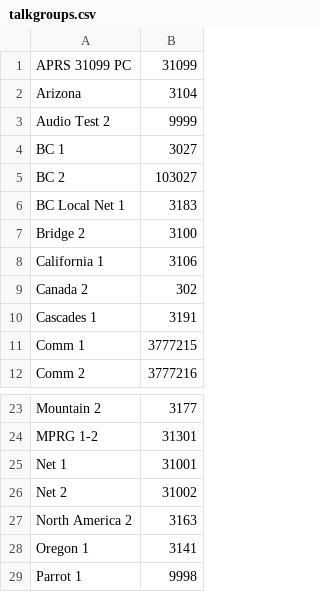
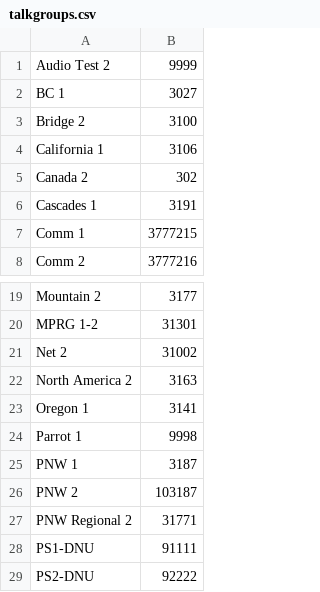
Before and after one commit to ktower/acb-config, a CSV file: talkgroups.csv, drawn as a sheet; only a part is shown, gaps mark what is left out; the shorter side is filled out with more unchanged rows; the diff names each change by its address in the sheet, - before the commit and + after, or states it on an @@ line.

Commit message:
Removed unused TGs

```diff
--- a/talkgroups.csv
+++ b/talkgroups.csv
-row 1: APRS 31099 PC | 31099
-row 2: Arizona | 3104
-row 5: BC 2 | 103027
-row 6: BC Local Net 1 | 3183
-row 25: Net 1 | 31001
```
